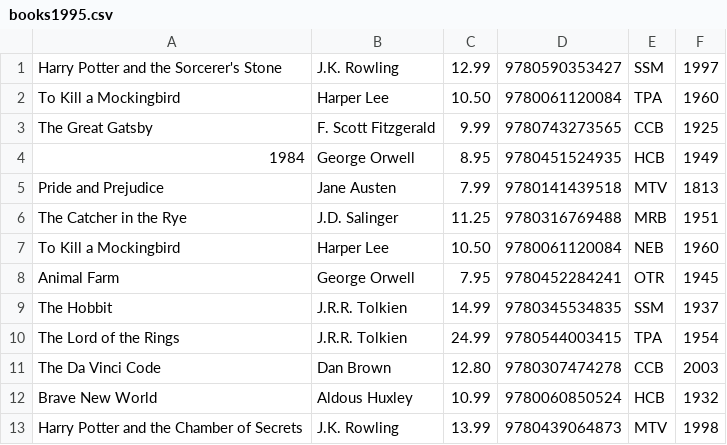
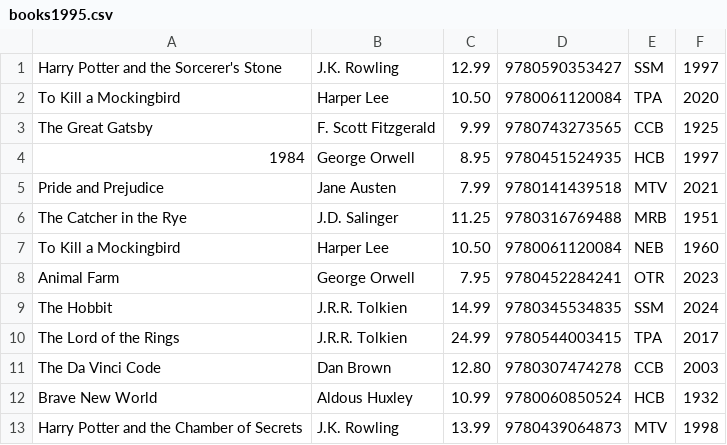
Before and after one commit to jeromekithinji/bookstoreRecords, a CSV file: part1_helper_files/books1995.csv, drawn as a sheet.

Commit message:
Navigating book records functionality added, changed files to add more records

```diff
--- a/part1_helper_files/books1995.csv
+++ b/part1_helper_files/books1995.csv
@@ -1,11 +1,11 @@
 "Harry Potter and the Sorcerer's Stone", J.K. Rowling, 12.99, 9780590353427, SSM, 1997
-"To Kill a Mockingbird", Harper Lee, 10.50, 9780061120084, TPA, 1960
+"To Kill a Mockingbird", Harper Lee, 10.50, 9780061120084, TPA, 2020
 "The Great Gatsby", F. Scott Fitzgerald, 9.99, 9780743273565, CCB, 1925
-"1984", George Orwell, 8.95, 9780451524935, HCB, 1949
-"Pride and Prejudice", Jane Austen, 7.99, 9780141439518, MTV, 1813
+"1984", George Orwell, 8.95, 9780451524935, HCB, 1997
+"Pride and Prejudice", Jane Austen, 7.99, 9780141439518, MTV, 2021
 "The Catcher in the Rye", J.D. Salinger, 11.25, 9780316769488, MRB, 1951
 "To Kill a Mockingbird", Harper Lee, 10.50, 9780061120084, NEB, 1960
-"Animal Farm", George Orwell, 7.95, 9780452284241, OTR, 1945
-"The Hobbit", J.R.R. Tolkien, 14.99, 9780345534835, SSM, 1937
-"The Lord of the Rings", J.R.R. Tolkien, 24.99, 9780544003415, TPA, 1954
+"Animal Farm", George Orwell, 7.95, 9780452284241, OTR, 2023
+"The Hobbit", J.R.R. Tolkien, 14.99, 9780345534835, SSM, 2024
+"The Lord of the Rings", J.R.R. Tolkien, 24.99, 9780544003415, TPA, 2017
 "The Da Vinci Code", Dan Brown, 12.80, 9780307474278, CCB, 2003
```
Also changed, not shown: part1_helper_files/books1996.csv, part1_helper_files/books1997.csv, 18 other files.
